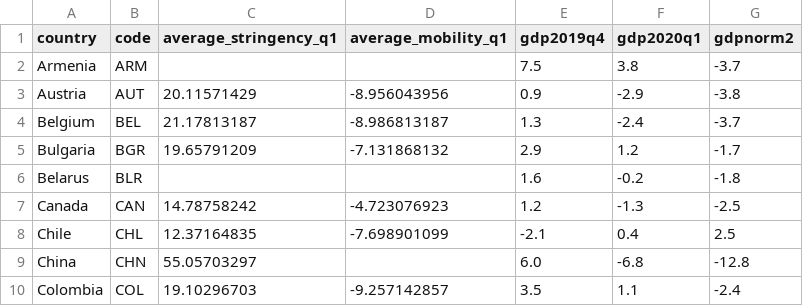
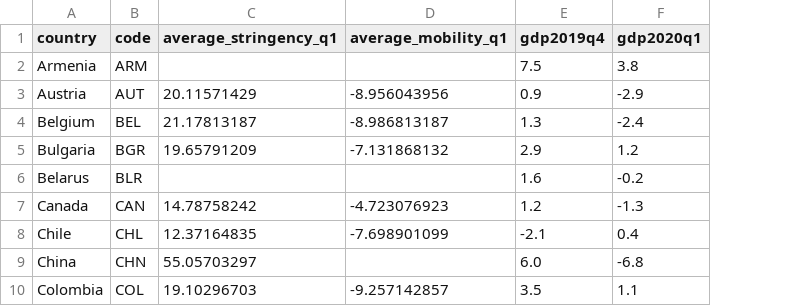
Before and after one commit to jessonpagaduan/ADB-covid19-impact, a CSV file: Q1GDP-str-mob-python.csv, drawn as a sheet; only a part is shown; the diff names each change by its address in the sheet, - before the commit and + after, or states it on an @@ line.

Commit message:
Add files via upload

```diff
--- a/Q1GDP-str-mob-python.csv
+++ b/Q1GDP-str-mob-python.csv
-column G (gdpnorm2), rows 2-10: -3.7 | -3.8 | -3.7 | -1.7 | -1.8 | -2.5 | 2.5 | -12.8 | -2.4
```
